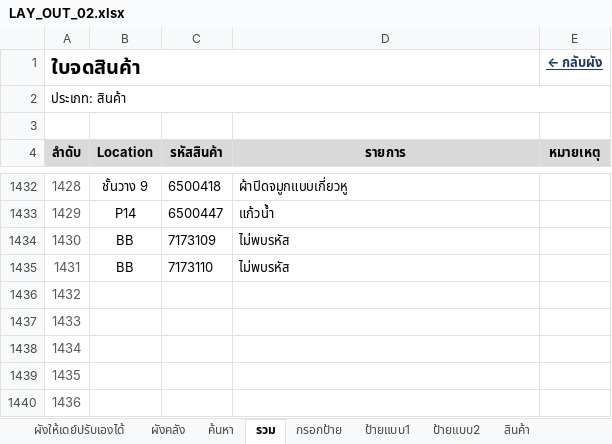
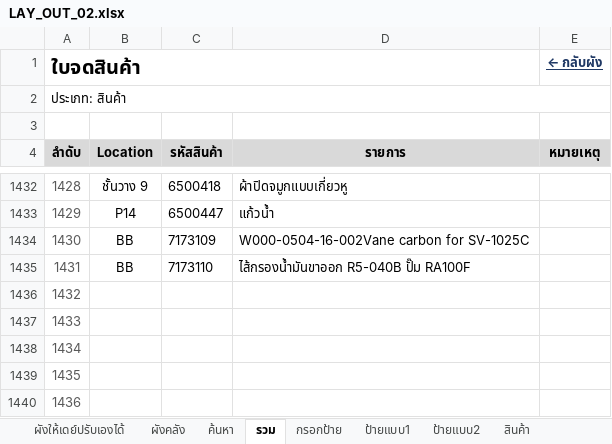
Before and after one commit to warawootkhatsongkram-lang/Layout-itail, an Excel workbook: LAY_OUT_02.xlsx, sheet รวม, drawn as a sheet; only a part is shown, gaps mark what is left out; values as stored, in another font and other column widths than the file's, no borders; conditional formats not drawn; the diff names each change by its address in the sheet, - before the commit and + after, or states it on an @@ line.

```diff
--- a/LAY_OUT_02.xlsx (sheet รวม)
+++ b/LAY_OUT_02.xlsx (sheet รวม)
-D1434 (รายการ): ไม่พบรหัส
+D1434 (รายการ): W000-0504-16-002Vane carbon for SV-1025C
-D1435 (รายการ): ไม่พบรหัส
+D1435 (รายการ): ไส้กรองน้ำมันขาออก R5-040B ปั๊ม RA100F
```
Also changed, not shown: sheet สินค้า, 2 other files.
